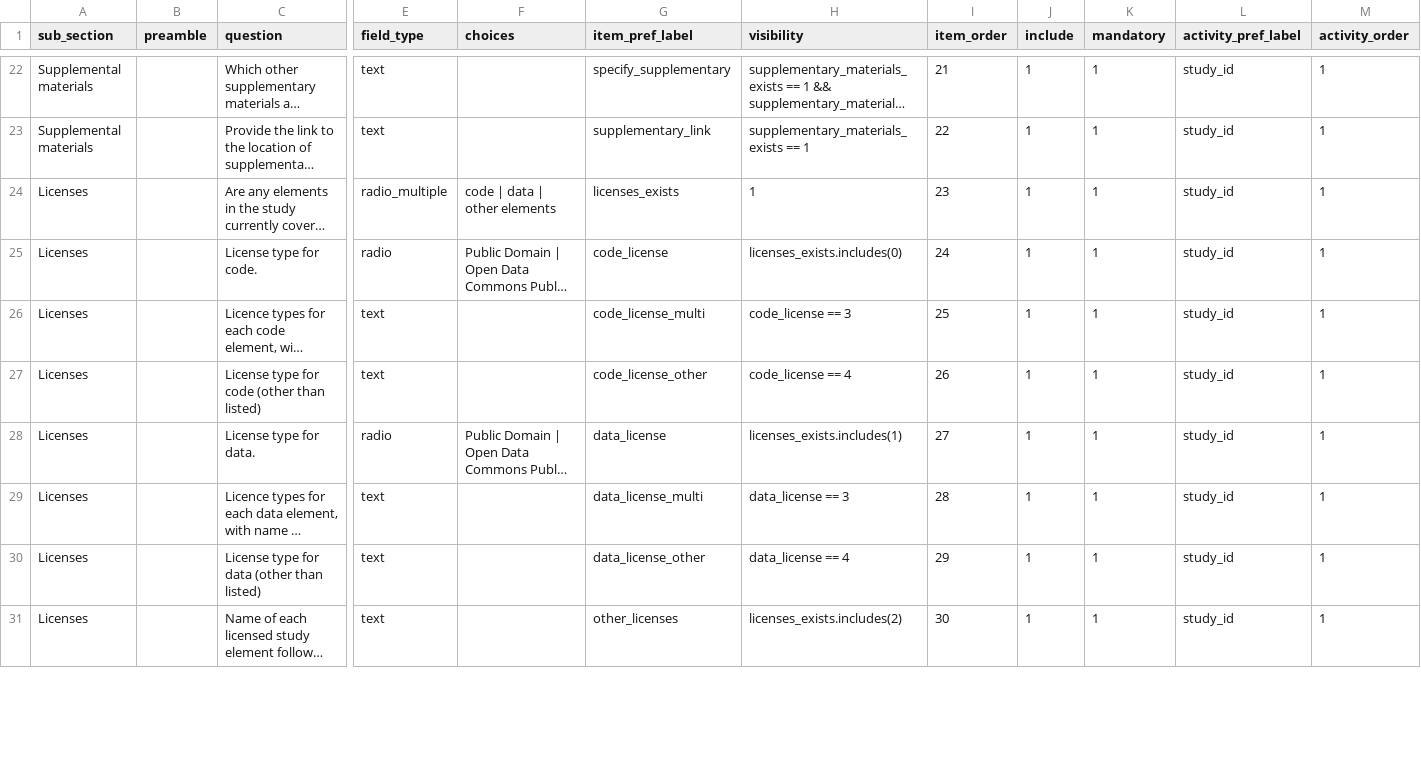
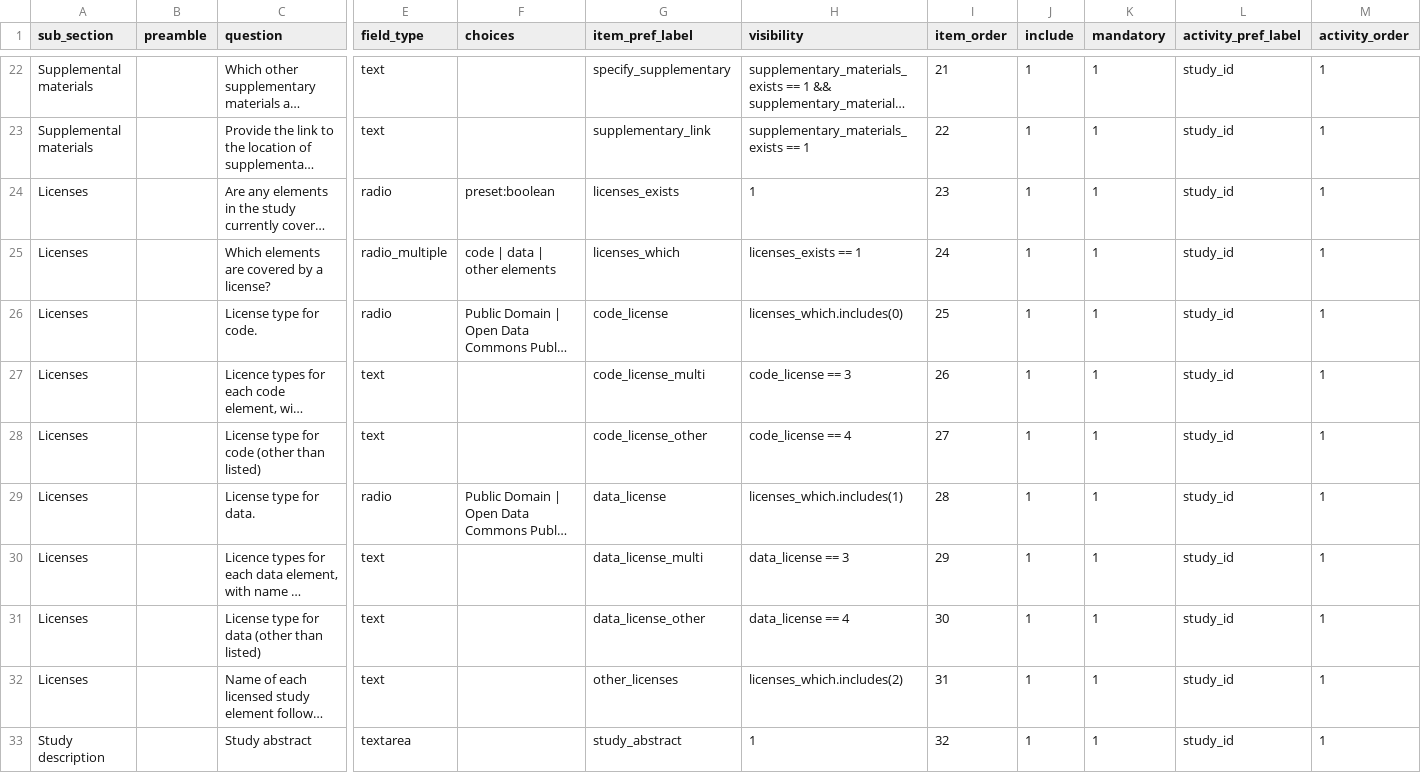
Before and after one commit to INCF/artem-is, a TSV file: inputs/tsv/study_id.tsv, drawn as a sheet; only a part is shown, gaps mark what is left out; long unchanged cells end in …; addresses are those after the commit; rows hold the shown columns only; the diff covers the shown part only; the diff names each change by its address in the sheet, - before the commit and + after, or states it on an @@ line.

```diff
--- a/inputs/tsv/study_id.tsv
+++ b/inputs/tsv/study_id.tsv
-E24 (field_type): radio_multiple
+E24 (field_type): radio
-F24 (choices): code | data | other elements
+F24 (choices): preset:boolean
+row 25: Licenses |  | Which elements are covered by a license? | radio_multiple | code | data | other elements | licenses_which | licenses_exists == 1 | 24 | 1 | 1 | study_id | 1
-H26 (visibility): licenses_exists.includes(0)
+H26 (visibility): licenses_which.includes(0)
-I26 (item_order): 24
+I26 (item_order): 25
-I27 (item_order): 25
+I27 (item_order): 26
-I28 (item_order): 26
+I28 (item_order): 27
-H29 (visibility): licenses_exists.includes(1)
+H29 (visibility): licenses_which.includes(1)
-I29 (item_order): 27
+I29 (item_order): 28
-I30 (item_order): 28
+I30 (item_order): 29
-I31 (item_order): 29
+I31 (item_order): 30
-H32 (visibility): licenses_exists.includes(2)
+H32 (visibility): licenses_which.includes(2)
-I32 (item_order): 30
+I32 (item_order): 31
+row 33: Study description |  | Study abstract | textarea |  | study_abstract | 1 | 32 | 1 | 1 | study_id | 1
```
Also changed, not shown: 12 edited cells elsewhere in this file, inputs/tsv/channels.tsv, inputs/tsv/design_sample.tsv, 6 other files.
